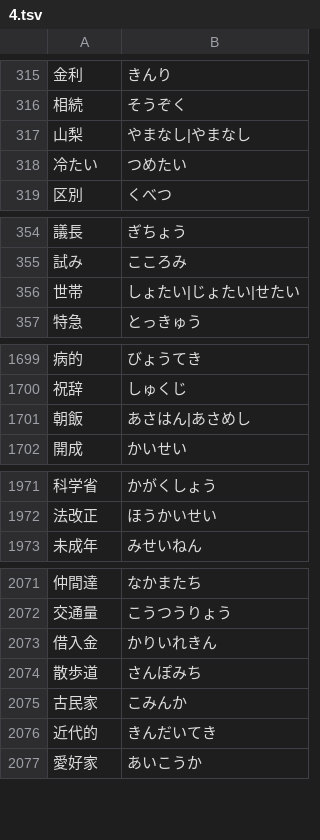
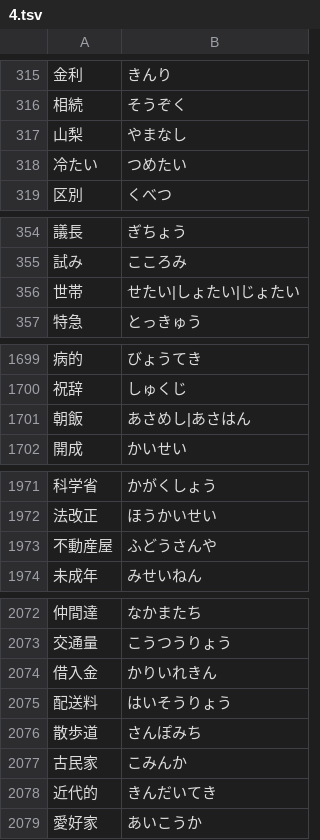
Before and after one commit to marmooo/type-yomi, a TSV file: docs/data/4.tsv, drawn as a sheet; only a part is shown, gaps mark what is left out; the diff covers the shown part only.

```diff
--- a/docs/data/4.tsv
+++ b/docs/data/4.tsv
@@ -316,3 +316,3 @@
 相続	そうぞく
-山梨	やまなし|やまなし
+山梨	やまなし
 冷たい	つめたい
@@ -355,3 +355,3 @@
 試み	こころみ
-世帯	しょたい|じょたい|せたい
+世帯	せたい|しょたい|じょたい
 特急	とっきゅう
@@ -1700,3 +1700,3 @@
 祝辞	しゅくじ
-朝飯	あさはん|あさめし
+朝飯	あさめし|あさはん
 開成	かいせい
@@ -1972,2 +1972,3 @@
 法改正	ほうかいせい
+不動産屋	ふどうさんや
 未成年	みせいねん
@@ -2073,2 +2074,3 @@
 借入金	かりいれきん
+配送料	はいそうりょう
 散歩道	さんぽみち
```
Also changed, not shown: 1 edited cell elsewhere in this file, docs/data/5.tsv, docs/data/7.tsv, 23 other files.
